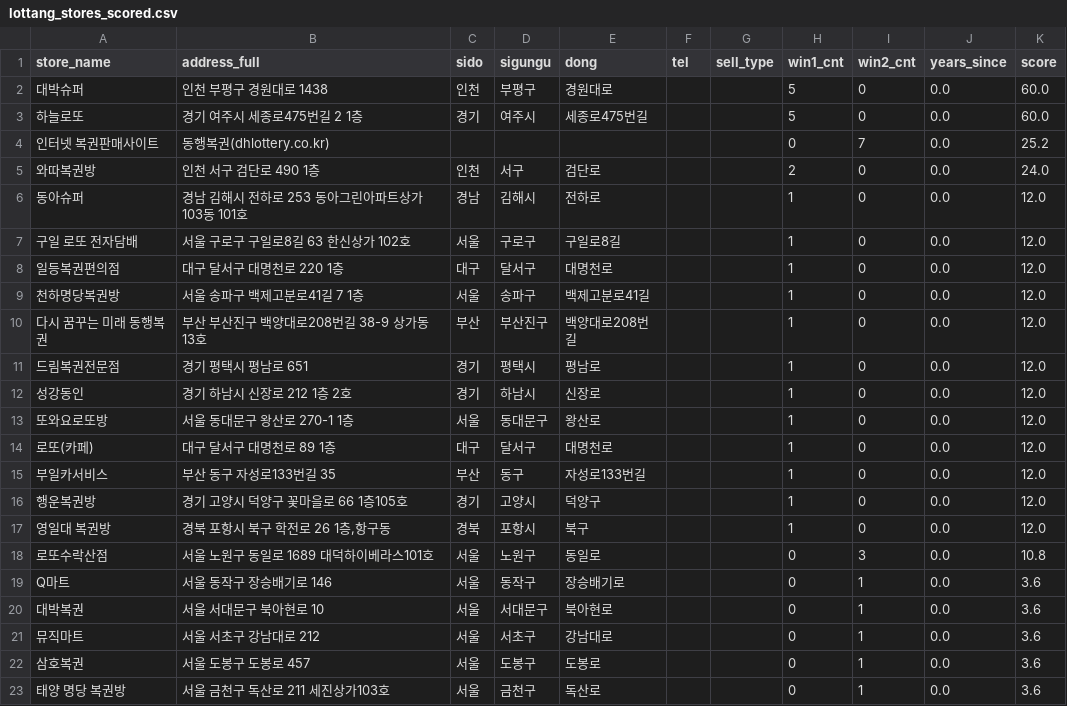
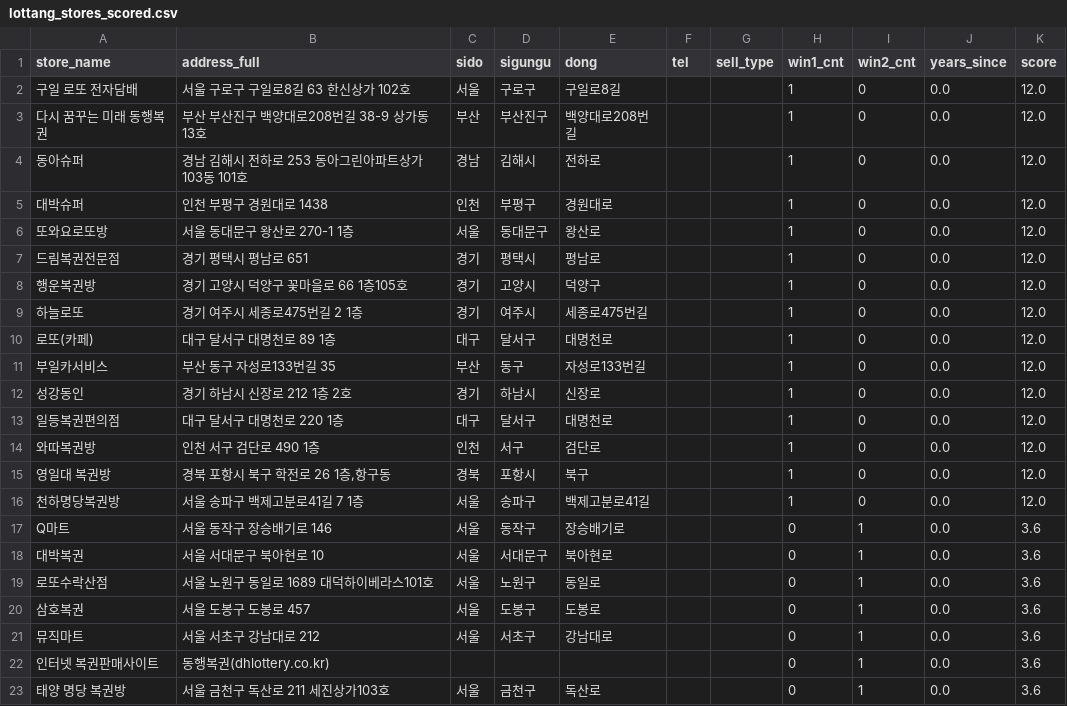
Before and after one commit to Hogal-Lee/lottang-mvp, a CSV file: web/data/lottang_stores_scored.csv, drawn as a sheet.

```diff
--- a/web/data/lottang_stores_scored.csv
+++ b/web/data/lottang_stores_scored.csv
@@ -1,23 +1,23 @@
 store_name,address_full,sido,sigungu,dong,tel,sell_type,win1_cnt,win2_cnt,years_since,score
-대박슈퍼,인천 부평구 경원대로 1438,인천,부평구,경원대로,,,5,0,0.0,60.0
-하늘로또,경기 여주시 세종로475번길 2 1층,경기,여주시,세종로475번길,,,5,0,0.0,60.0
-인터넷 복권판매사이트,동행복권(dhlottery.co.kr),,,,,,0,7,0.0,25.2
-와따복권방,인천 서구 검단로 490 1층,인천,서구,검단로,,,2,0,0.0,24.0
+구일 로또 전자담배,서울 구로구 구일로8길 63 한신상가 102호,서울,구로구,구일로8길,,,1,0,0.0,12.0
+다시 꿈꾸는 미래 동행복권,부산 부산진구 백양대로208번길 38-9 상가동13호,부산,부산진구,백양대로208번길,,,1,0,0.0,12.0
 동아슈퍼,경남 김해시 전하로 253 동아그린아파트상가 103동 101호,경남,김해시,전하로,,,1,0,0.0,12.0
-구일 로또 전자담배,서울 구로구 구일로8길 63 한신상가 102호,서울,구로구,구일로8길,,,1,0,0.0,12.0
-일등복권편의점,대구 달서구 대명천로 220 1층,대구,달서구,대명천로,,,1,0,0.0,12.0
-천하명당복권방,서울 송파구 백제고분로41길 7 1층,서울,송파구,백제고분로41길,,,1,0,0.0,12.0
-다시 꿈꾸는 미래 동행복권,부산 부산진구 백양대로208번길 38-9 상가동13호,부산,부산진구,백양대로208번길,,,1,0,0.0,12.0
+대박슈퍼,인천 부평구 경원대로 1438,인천,부평구,경원대로,,,1,0,0.0,12.0
+또와요로또방,서울 동대문구 왕산로 270-1 1층,서울,동대문구,왕산로,,,1,0,0.0,12.0
 드림복권전문점,경기 평택시 평남로 651,경기,평택시,평남로,,,1,0,0.0,12.0
-성강동인,경기 하남시 신장로 212 1층 2호,경기,하남시,신장로,,,1,0,0.0,12.0
-또와요로또방,서울 동대문구 왕산로 270-1 1층,서울,동대문구,왕산로,,,1,0,0.0,12.0
+행운복권방,경기 고양시 덕양구 꽃마을로 66 1층105호,경기,고양시,덕양구,,,1,0,0.0,12.0
+하늘로또,경기 여주시 세종로475번길 2 1층,경기,여주시,세종로475번길,,,1,0,0.0,12.0
 로또(카페),대구 달서구 대명천로 89 1층,대구,달서구,대명천로,,,1,0,0.0,12.0
 부일카서비스,부산 동구 자성로133번길 35,부산,동구,자성로133번길,,,1,0,0.0,12.0
-행운복권방,경기 고양시 덕양구 꽃마을로 66 1층105호,경기,고양시,덕양구,,,1,0,0.0,12.0
+성강동인,경기 하남시 신장로 212 1층 2호,경기,하남시,신장로,,,1,0,0.0,12.0
+일등복권편의점,대구 달서구 대명천로 220 1층,대구,달서구,대명천로,,,1,0,0.0,12.0
+와따복권방,인천 서구 검단로 490 1층,인천,서구,검단로,,,1,0,0.0,12.0
 영일대 복권방,"경북 포항시 북구 학전로 26 1층,항구동",경북,포항시,북구,,,1,0,0.0,12.0
-로또수락산점,서울 노원구 동일로 1689 대덕하이베라스101호,서울,노원구,동일로,,,0,3,0.0,10.8
+천하명당복권방,서울 송파구 백제고분로41길 7 1층,서울,송파구,백제고분로41길,,,1,0,0.0,12.0
 Q마트,서울 동작구 장승배기로 146,서울,동작구,장승배기로,,,0,1,0.0,3.6
 대박복권,서울 서대문구 북아현로 10,서울,서대문구,북아현로,,,0,1,0.0,3.6
+로또수락산점,서울 노원구 동일로 1689 대덕하이베라스101호,서울,노원구,동일로,,,0,1,0.0,3.6
+삼호복권,서울 도봉구 도봉로 457,서울,도봉구,도봉로,,,0,1,0.0,3.6
 뮤직마트,서울 서초구 강남대로 212,서울,서초구,강남대로,,,0,1,0.0,3.6
-삼호복권,서울 도봉구 도봉로 457,서울,도봉구,도봉로,,,0,1,0.0,3.6
+인터넷 복권판매사이트,동행복권(dhlottery.co.kr),,,,,,0,1,0.0,3.6
 태양 명당 복권방,서울 금천구 독산로 211 세진상가103호,서울,금천구,독산로,,,0,1,0.0,3.6
```
Also changed, not shown: web/data/lottang_stores_geo.csv.
